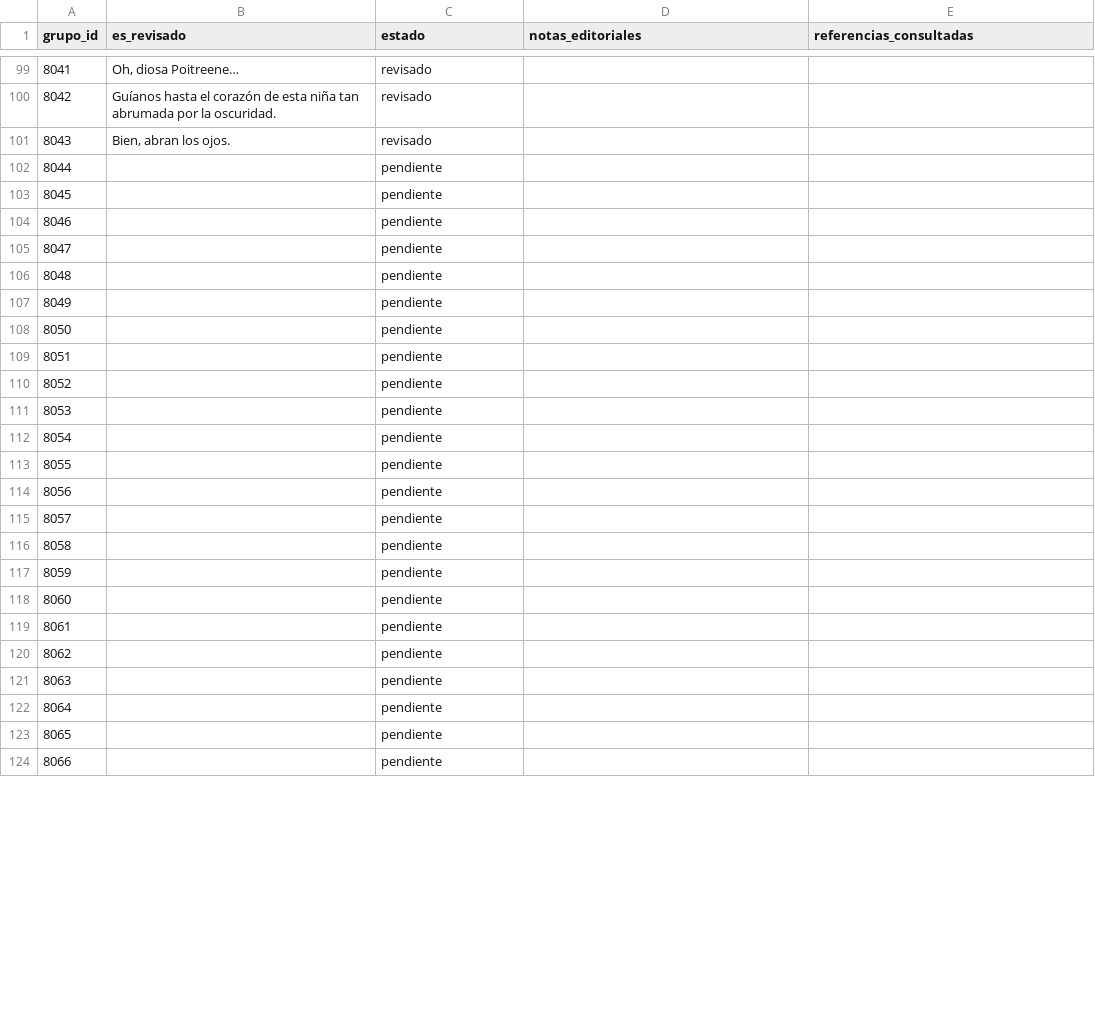
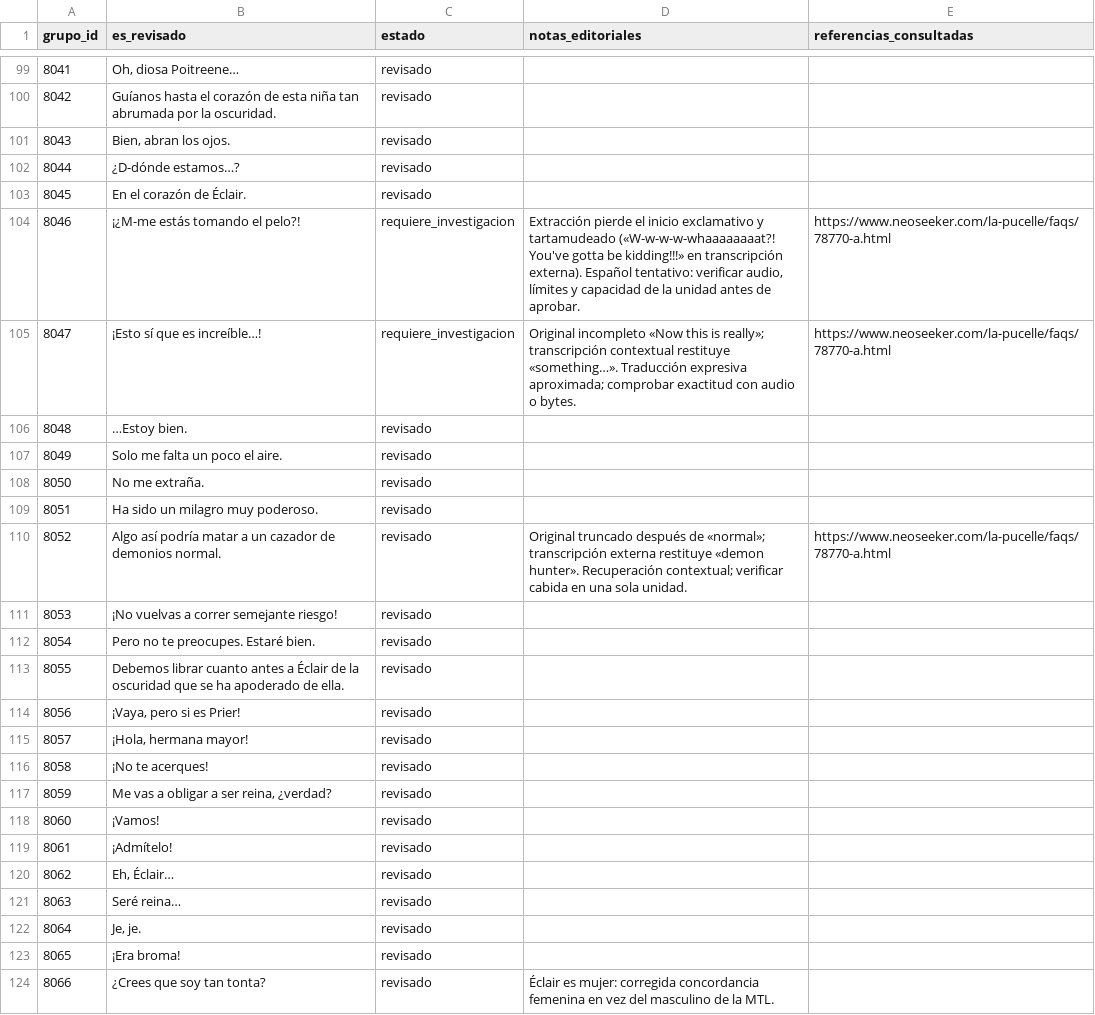
Before and after one commit to ARivas3008/la-pucelle-ragnarok-localizacion, a CSV file: corpus/08/revision.csv, drawn as a sheet; only a part is shown, gaps mark what is left out; the diff covers the shown part only.

Commit message:
Corpus 08: corazón de Éclair, grupos 8044–8093 (bloque de 150, 2/3)

```diff
--- a/corpus/08/revision.csv
+++ b/corpus/08/revision.csv
@@ -101,24 +101,24 @@
 8043,"Bien, abran los ojos.",revisado,"",""
-8044,,pendiente,,
-8045,,pendiente,,
-8046,,pendiente,,
-8047,,pendiente,,
-8048,,pendiente,,
-8049,,pendiente,,
-8050,,pendiente,,
-8051,,pendiente,,
-8052,,pendiente,,
-8053,,pendiente,,
-8054,,pendiente,,
-8055,,pendiente,,
-8056,,pendiente,,
-8057,,pendiente,,
-8058,,pendiente,,
-8059,,pendiente,,
-8060,,pendiente,,
-8061,,pendiente,,
-8062,,pendiente,,
-8063,,pendiente,,
-8064,,pendiente,,
-8065,,pendiente,,
-8066,,pendiente,,
+8044,"¿D-dónde estamos…?",revisado,"",""
+8045,"En el corazón de Éclair.",revisado,"",""
+8046,"¡¿M-me estás tomando el pelo?!",requiere_investigacion,"Extracción pierde el inicio exclamativo y tartamudeado («W-w-w-w-whaaaaaaaat?! You've gotta be kidding!!!» en transcripción externa). Español tentativo: verificar audio, límites y capacidad de la unidad antes de aprobar.","https://www.neoseeker.com/la-pucelle/faqs/78770-a.html"
+8047,"¡Esto sí que es increíble…!",requiere_investigacion,"Original incompleto «Now this is really»; transcripción contextual restituye «something…». Traducción expresiva aproximada; comprobar exactitud con audio o bytes.","https://www.neoseeker.com/la-pucelle/faqs/78770-a.html"
+8048,"…Estoy bien.",revisado,"",""
+8049,"Solo me falta un poco el aire.",revisado,"",""
+8050,"No me extraña.",revisado,"",""
+8051,"Ha sido un milagro muy poderoso.",revisado,"",""
+8052,"Algo así podría matar a un cazador de demonios normal.",revisado,"Original truncado después de «normal»; transcripción externa restituye «demon hunter». Recuperación contextual; verificar cabida en una sola unidad.","https://www.neoseeker.com/la-pucelle/faqs/78770-a.html"
+8053,"¡No vuelvas a correr semejante riesgo!",revisado,"",""
+8054,"Pero no te preocupes. Estaré bien.",revisado,"",""
+8055,"Debemos librar cuanto antes a Éclair de la oscuridad que se ha apoderado de ella.",revisado,"",""
+8056,"¡Vaya, pero si es Prier!",revisado,"",""
+8057,"¡Hola, hermana mayor!",revisado,"",""
+8058,"¡No te acerques!",revisado,"",""
+8059,"Me vas a obligar a ser reina, ¿verdad?",revisado,"",""
+8060,"¡Vamos!",revisado,"",""
+8061,"¡Admítelo!",revisado,"",""
+8062,"Eh, Éclair…",revisado,"",""
+8063,"Seré reina…",revisado,"",""
+8064,"Je, je.",revisado,"",""
+8065,"¡Era broma!",revisado,"",""
+8066,"¿Crees que soy tan tonta?",revisado,"Éclair es mujer: corregida concordancia femenina en vez del masculino de la MTL.",""
```
Also changed, not shown: 61 edited cells elsewhere in this file.
